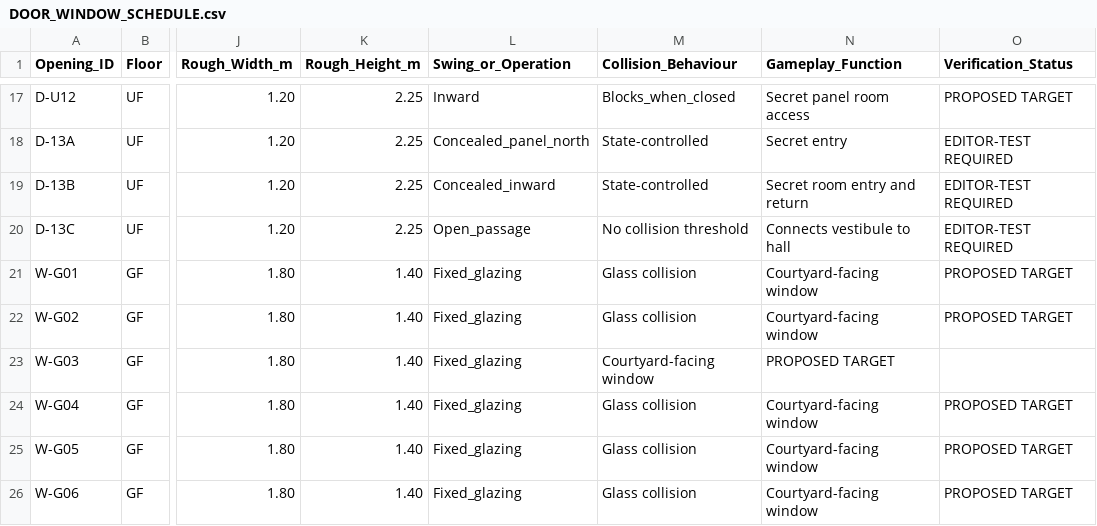
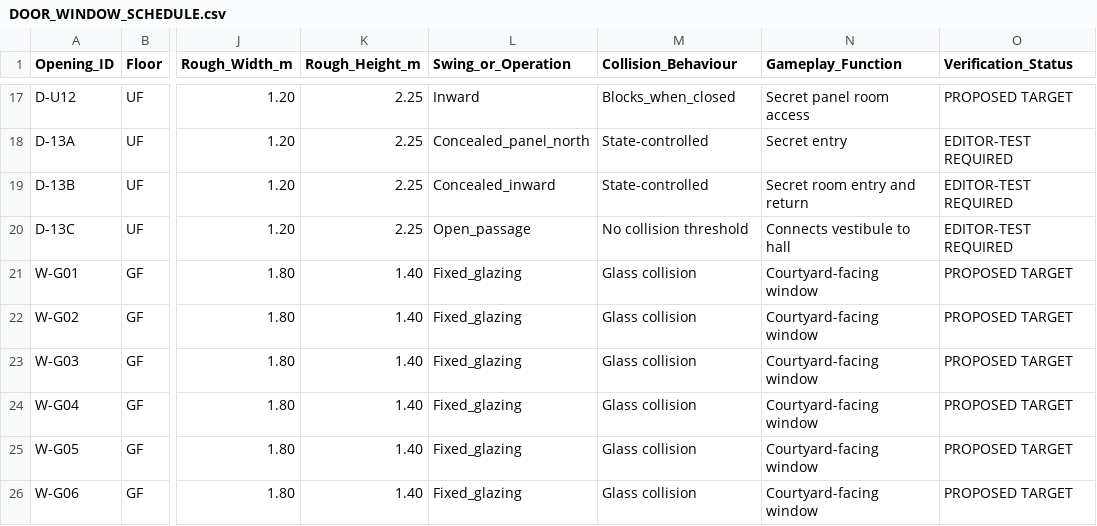
Before and after one commit to Haigone/UEFN-w-Kavasaki, a CSV file: Horror Motel Fable/DOOR_WINDOW_SCHEDULE.csv, drawn as a sheet; only a part is shown, gaps mark what is left out; the diff names each change by its address in the sheet, - before the commit and + after, or states it on an @@ line.

Commit message:
Fix CSV field alignment in window schedule

```diff
--- a/Horror Motel Fable/DOOR_WINDOW_SCHEDULE.csv
+++ b/Horror Motel Fable/DOOR_WINDOW_SCHEDULE.csv
-M23 (Collision_Behaviour): Courtyard-facing window
+M23 (Collision_Behaviour): Glass collision
-N23 (Gameplay_Function): PROPOSED TARGET
+N23 (Gameplay_Function): Courtyard-facing window
-O23 (Verification_Status): (empty)
+O23 (Verification_Status): PROPOSED TARGET
```
